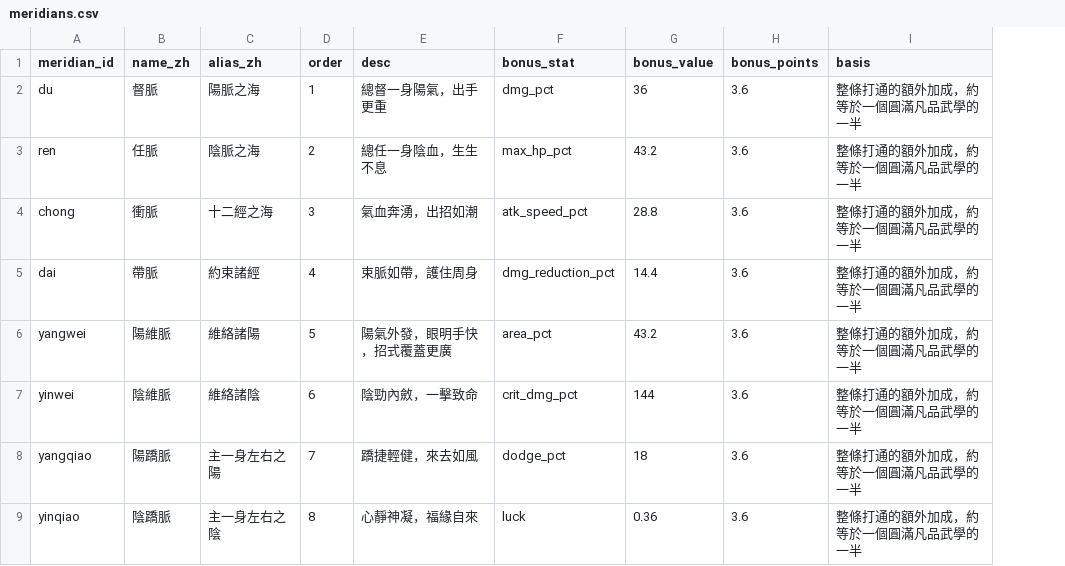
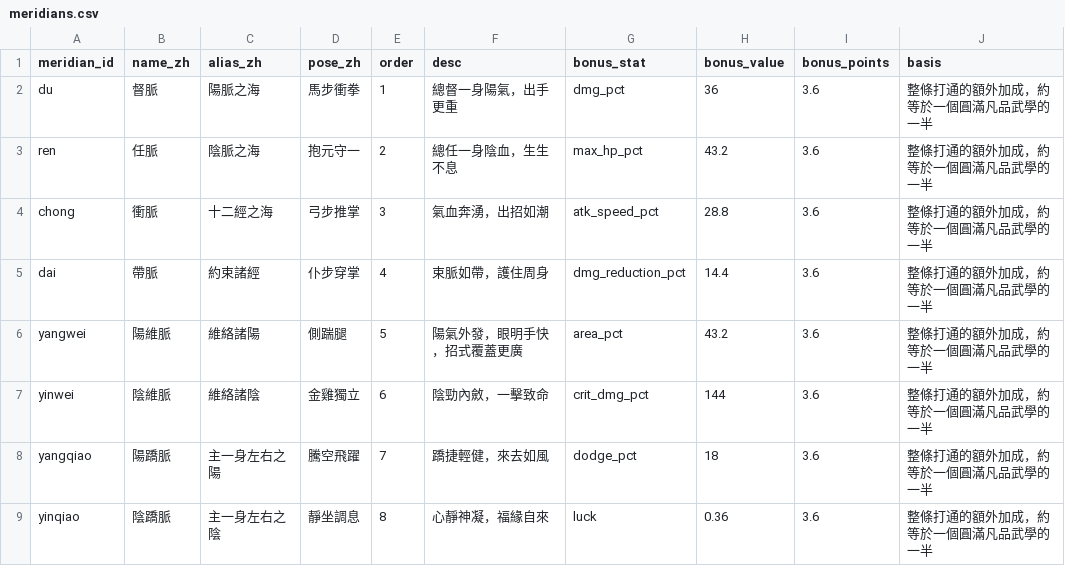
Before and after one commit to Benny021018/wuxia-rogue, a CSV file: data/meridians.csv, drawn as a sheet; the diff names each change by its address in the sheet, - before the commit and + after, or states it on an @@ line.

```diff
--- a/data/meridians.csv
+++ b/data/meridians.csv
+column D (pose_zh), rows 2-9: 馬步衝拳 | 抱元守一 | 弓步推掌 | 仆步穿掌 | 側踹腿 | 金雞獨立 | 騰空飛躍 | 靜坐調息
```
Also changed, not shown: data/acupoints.csv, data/meridian_config.csv, 24 other files.
